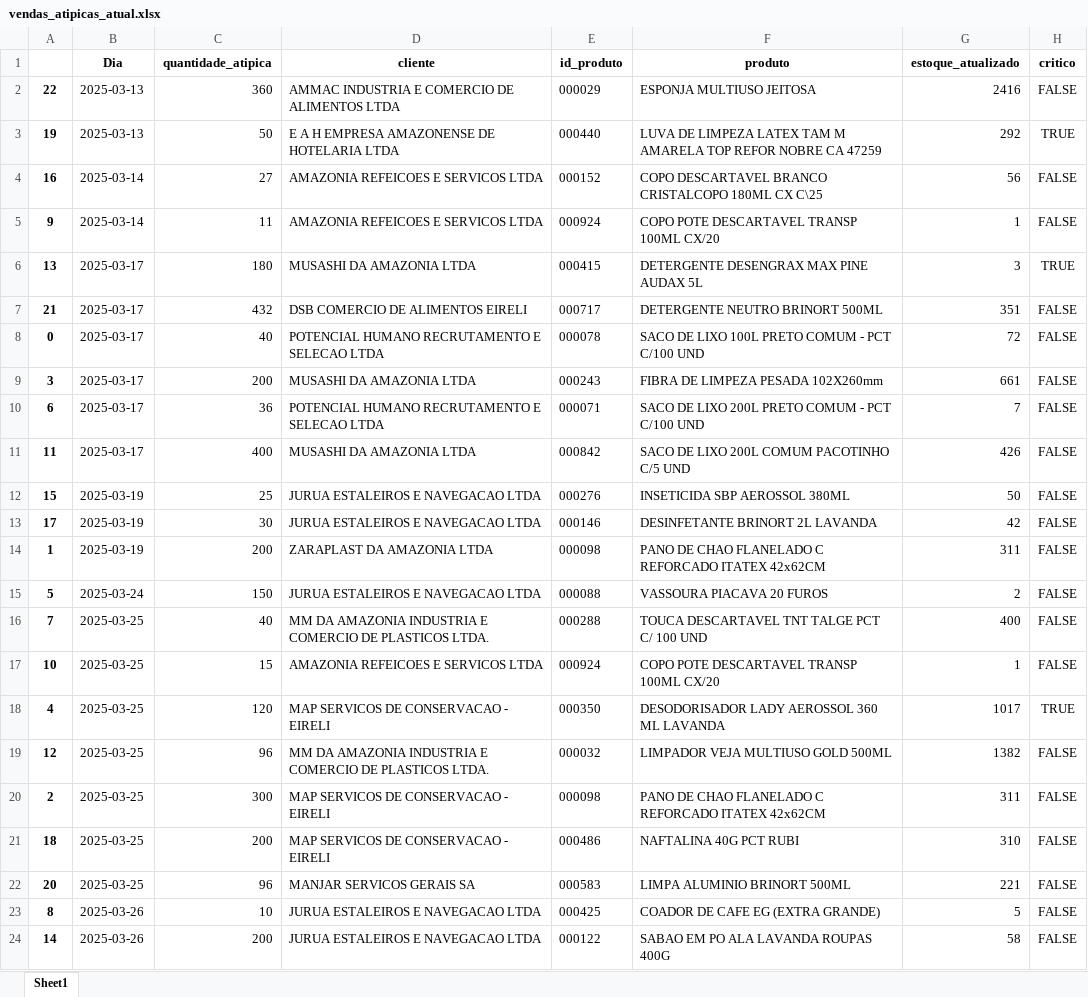
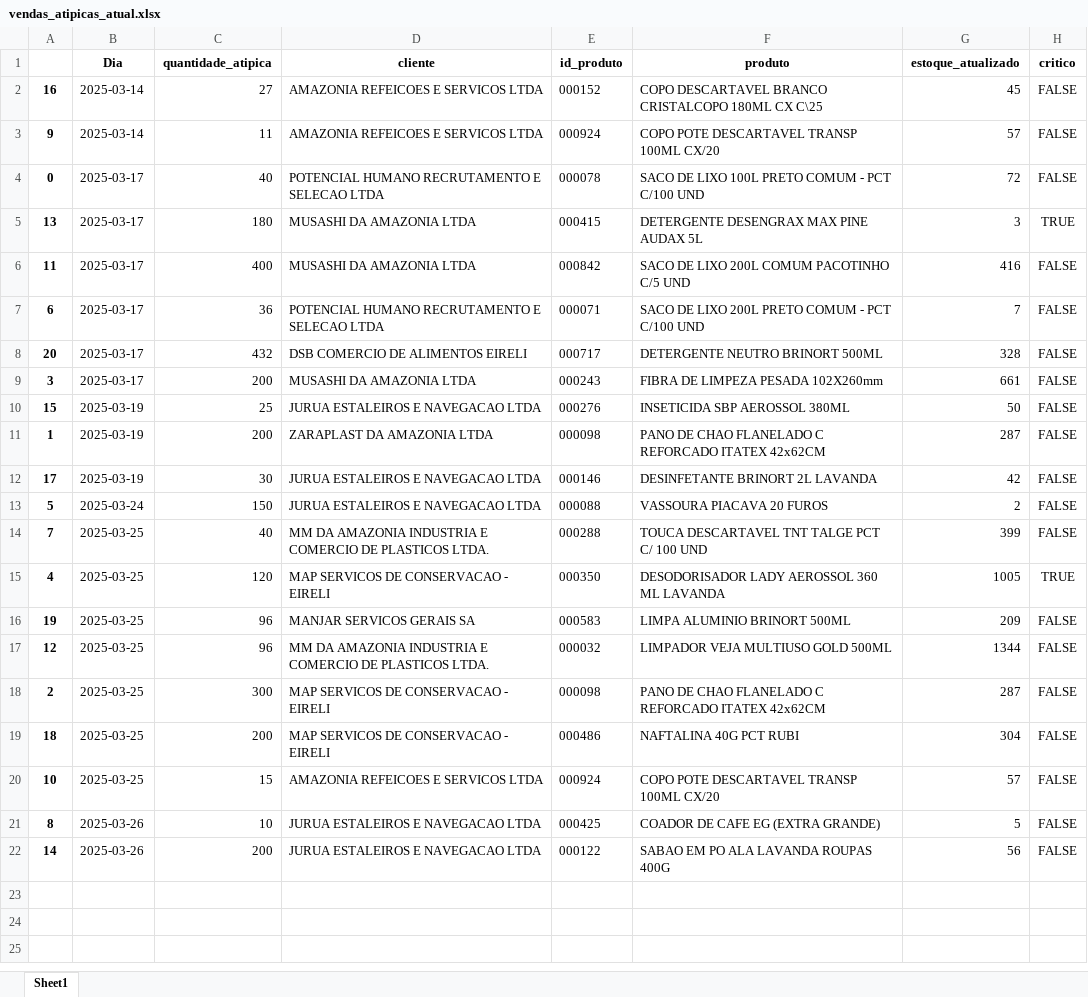
Before and after one commit to maloka-ai/poc-dashboard, an Excel workbook: dados/ADD/Dados_ADD_PF/vendas_atipicas_atual.xlsx, sheet Sheet1, drawn as a sheet; values as stored, in another font and other column widths than the file's, no borders; removed rows and columns are numbered as before the commit, all else as after; the diff names each change by its address in the sheet, - before the commit and + after, or states it on an @@ line.

Commit message:
Updated relatorio_produtos and vendas_atipicas_atual files

```diff
--- a/dados/ADD/Dados_ADD_PF/vendas_atipicas_atual.xlsx (sheet Sheet1)
+++ b/dados/ADD/Dados_ADD_PF/vendas_atipicas_atual.xlsx (sheet Sheet1)
-row 2: 22 | 2025-03-13 | 360 | AMMAC INDUSTRIA E COMERCIO DE ALIMENTOS LTDA | 000029 | ESPONJA MULTIUSO JEITOSA | 2416 | FALSE
-row 3: 19 | 2025-03-13 | 50 | E A H EMPRESA AMAZONENSE DE HOTELARIA LTDA | 000440 | LUVA DE LIMPEZA LATEX TAM M AMARELA TOP REFOR NOBRE CA 47259 | 292 | TRUE
-G2 (estoque_atualizado): 56
+G2 (estoque_atualizado): 45
-G3 (estoque_atualizado): 1
+G3 (estoque_atualizado): 57
@@ row 8 moved to row 4: 0 @@
+row 6: 11 | 2025-03-17 | 400 | MUSASHI DA AMAZONIA LTDA | 000842 | SACO DE LIXO 200L COMUM PACOTINHO C/5 UND | 416 | FALSE
@@ row 10 moved to row 7: 6 @@
-A8: 21
+A8: 20
-G8 (estoque_atualizado): 351
+G8 (estoque_atualizado): 328
-row 11: 11 | 2025-03-17 | 400 | MUSASHI DA AMAZONIA LTDA | 000842 | SACO DE LIXO 200L COMUM PACOTINHO C/5 UND | 426 | FALSE
+row 11: 1 | 2025-03-19 | 200 | ZARAPLAST DA AMAZONIA LTDA | 000098 | PANO DE CHAO FLANELADO C REFORCADO ITATEX 42x62CM | 287 | FALSE
-row 14: 1 | 2025-03-19 | 200 | ZARAPLAST DA AMAZONIA LTDA | 000098 | PANO DE CHAO FLANELADO C REFORCADO ITATEX 42x62CM | 311 | FALSE
-G14 (estoque_atualizado): 400
+G14 (estoque_atualizado): 399
-row 17: 10 | 2025-03-25 | 15 | AMAZONIA REFEICOES E SERVICOS LTDA | 000924 | COPO POTE DESCARTAVEL TRANSP 100ML CX/20 | 1 | FALSE
-G15 (estoque_atualizado): 1017
+G15 (estoque_atualizado): 1005
+row 16: 19 | 2025-03-25 | 96 | MANJAR SERVICOS GERAIS SA | 000583 | LIMPA ALUMINIO BRINORT 500ML | 209 | FALSE
-G17 (estoque_atualizado): 1382
+G17 (estoque_atualizado): 1344
-G18 (estoque_atualizado): 311
+G18 (estoque_atualizado): 287
-G19 (estoque_atualizado): 310
+G19 (estoque_atualizado): 304
-row 22: 20 | 2025-03-25 | 96 | MANJAR SERVICOS GERAIS SA | 000583 | LIMPA ALUMINIO BRINORT 500ML | 221 | FALSE
+row 20: 10 | 2025-03-25 | 15 | AMAZONIA REFEICOES E SERVICOS LTDA | 000924 | COPO POTE DESCARTAVEL TRANSP 100ML CX/20 | 57 | FALSE
-G22 (estoque_atualizado): 58
+G22 (estoque_atualizado): 56
```
Also changed, not shown: dados/ADD/Dados_ADD_PF/relatorio_produtos.xlsx.
